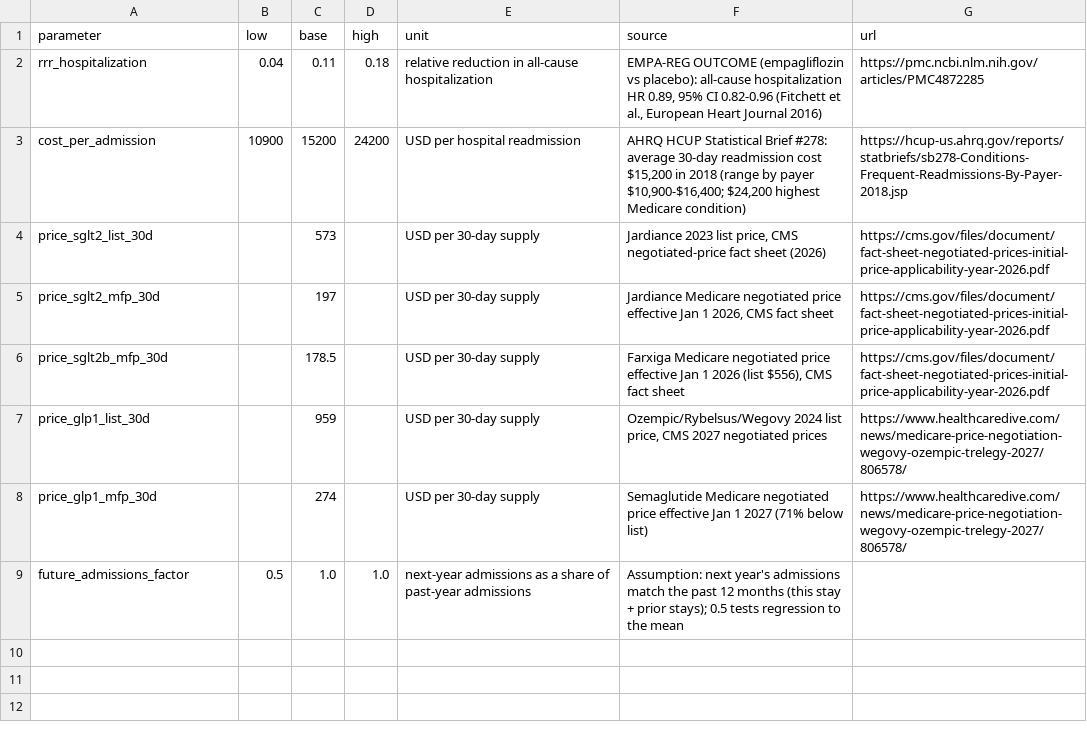
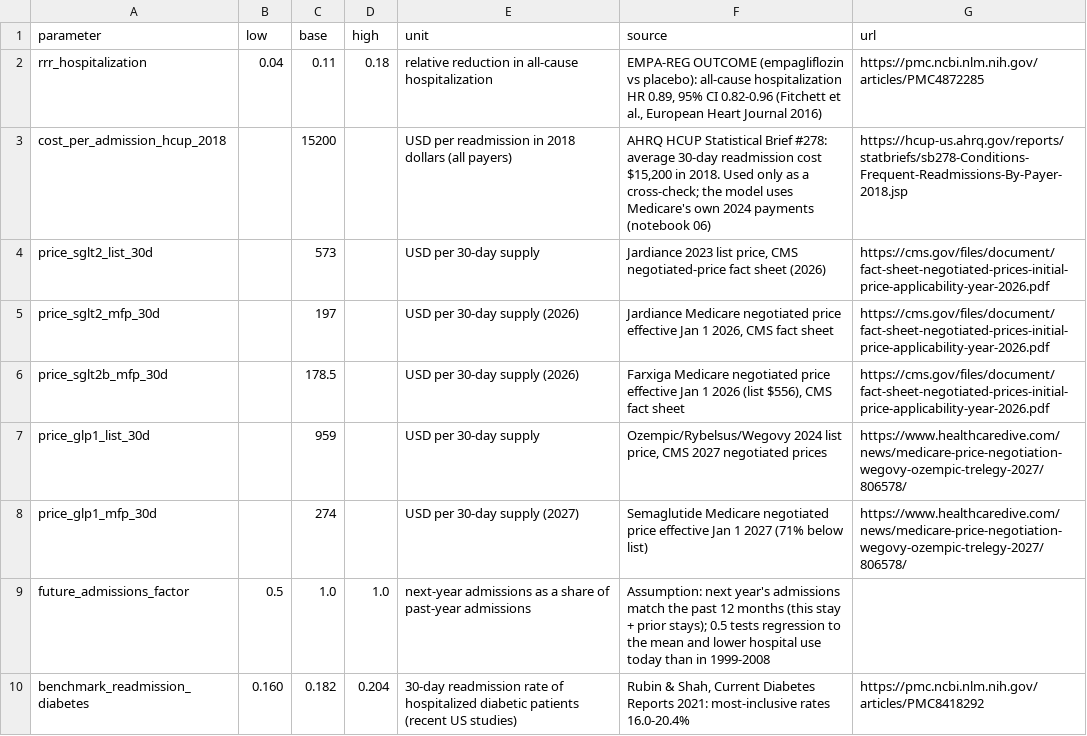
Before and after one commit to Dyuthiv05/personal-project, a CSV file: reference/assumptions.csv, drawn as a sheet.

Commit message:
Reconcile the years: all costs in 2026 dollars
Cost of a stay is now Medicare's 2024 inpatient payment (CMS API) moved to
2026 with the BLS inpatient-hospital price index (API), cross-checked against
AHRQ HCUP 2018. The 1999-2008 readmission rates are benchmarked against recent
studies, and a time-alignment table shows the direction of each bias.

```diff
--- a/reference/assumptions.csv
+++ b/reference/assumptions.csv
@@ -2,8 +2,9 @@ parameter,low,base,high,unit,source,url
 rrr_hospitalization,0.04,0.11,0.18,relative reduction in all-cause hospitalization,"EMPA-REG OUTCOME (empagliflozin vs placebo): all-cause hospitalization HR 0.89, 95% CI 0.82-0.96 (Fitchett et al., European Heart Journal 2016)",https://pmc.ncbi.nlm.nih.gov/articles/PMC4872285
-cost_per_admission,10900,15200,24200,USD per hospital readmission,"AHRQ HCUP Statistical Brief #278: average 30-day readmission cost $15,200 in 2018 (range by payer $10,900-$16,400; $24,200 highest Medicare condition)",https://hcup-us.ahrq.gov/reports/statbriefs/sb278-Conditions-Frequent-Readmissions-By-Payer-2018.jsp
+cost_per_admission_hcup_2018,,15200,,USD per readmission in 2018 dollars (all payers),"AHRQ HCUP Statistical Brief #278: average 30-day readmission cost $15,200 in 2018. Used only as a cross-check; the model uses Medicare's own 2024 payments (notebook 06)",https://hcup-us.ahrq.gov/reports/statbriefs/sb278-Conditions-Frequent-Readmissions-By-Payer-2018.jsp
 price_sglt2_list_30d,,573,,USD per 30-day supply,"Jardiance 2023 list price, CMS negotiated-price fact sheet (2026)",https://cms.gov/files/document/fact-sheet-negotiated-prices-initial-price-applicability-year-2026.pdf
-price_sglt2_mfp_30d,,197,,USD per 30-day supply,"Jardiance Medicare negotiated price effective Jan 1 2026, CMS fact sheet",https://cms.gov/files/document/fact-sheet-negotiated-prices-initial-price-applicability-year-2026.pdf
-price_sglt2b_mfp_30d,,178.5,,USD per 30-day supply,"Farxiga Medicare negotiated price effective Jan 1 2026 (list $556), CMS fact sheet",https://cms.gov/files/document/fact-sheet-negotiated-prices-initial-price-applicability-year-2026.pdf
+price_sglt2_mfp_30d,,197,,USD per 30-day supply (2026),"Jardiance Medicare negotiated price effective Jan 1 2026, CMS fact sheet",https://cms.gov/files/document/fact-sheet-negotiated-prices-initial-price-applicability-year-2026.pdf
+price_sglt2b_mfp_30d,,178.5,,USD per 30-day supply (2026),"Farxiga Medicare negotiated price effective Jan 1 2026 (list $556), CMS fact sheet",https://cms.gov/files/document/fact-sheet-negotiated-prices-initial-price-applicability-year-2026.pdf
 price_glp1_list_30d,,959,,USD per 30-day supply,"Ozempic/Rybelsus/Wegovy 2024 list price, CMS 2027 negotiated prices",https://www.healthcaredive.com/news/medicare-price-negotiation-wegovy-ozempic-trelegy-2027/806578/
-price_glp1_mfp_30d,,274,,USD per 30-day supply,"Semaglutide Medicare negotiated price effective Jan 1 2027 (71% below list)",https://www.healthcaredive.com/news/medicare-price-negotiation-wegovy-ozempic-trelegy-2027/806578/
-future_admissions_factor,0.5,1.0,1.0,next-year admissions as a share of past-year admissions,"Assumption: next year's admissions match the past 12 months (this stay + prior stays); 0.5 tests regression to the mean",
+price_glp1_mfp_30d,,274,,USD per 30-day supply (2027),"Semaglutide Medicare negotiated price effective Jan 1 2027 (71% below list)",https://www.healthcaredive.com/news/medicare-price-negotiation-wegovy-ozempic-trelegy-2027/806578/
+future_admissions_factor,0.5,1.0,1.0,next-year admissions as a share of past-year admissions,"Assumption: next year's admissions match the past 12 months (this stay + prior stays); 0.5 tests regression to the mean and lower hospital use today than in 1999-2008",
+benchmark_readmission_diabetes,0.160,0.182,0.204,30-day readmission rate of hospitalized diabetic patients (recent US studies),"Rubin & Shah, Current Diabetes Reports 2021: most-inclusive rates 16.0-20.4%",https://pmc.ncbi.nlm.nih.gov/articles/PMC8418292
```
Also changed, not shown: 12 other files.
